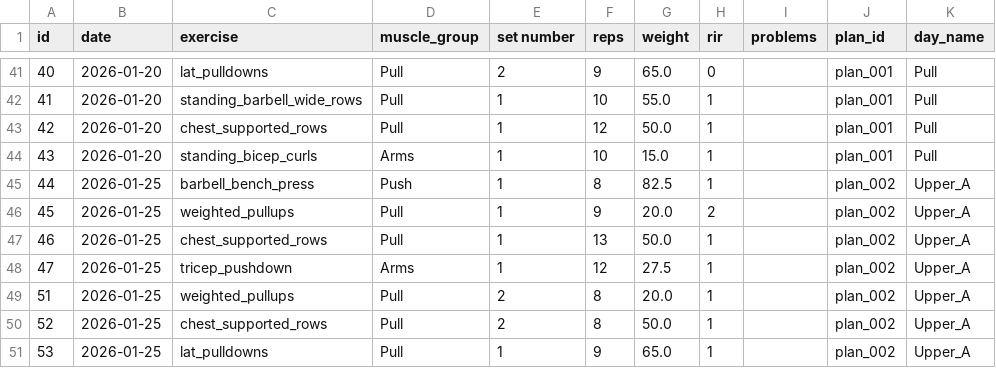
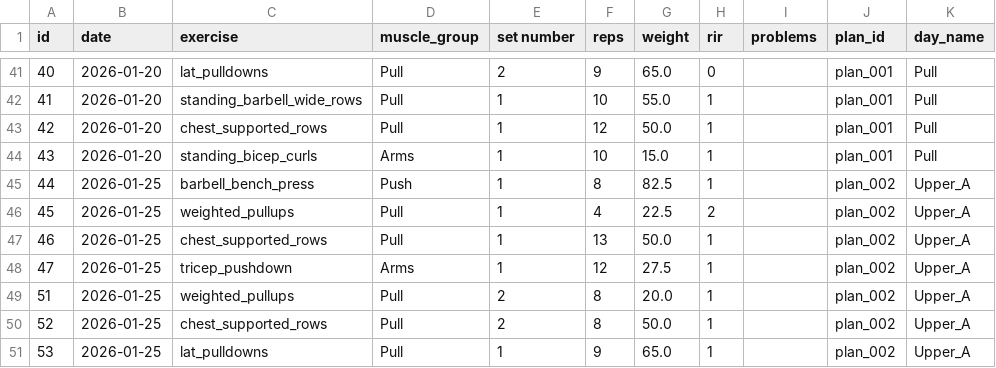
Before and after one commit to Arunesh-KS/ai-workout-data-analysis, a CSV file: workout_logs.csv, drawn as a sheet; only a part is shown, gaps mark what is left out.

```diff
--- a/workout_logs.csv
+++ b/workout_logs.csv
@@ -45,3 +45,3 @@ id,date,exercise,muscle_group,set number,reps,weight,rir,problems,plan_id,day_na
 44,2026-01-25,barbell_bench_press,Push,1,8,82.5,1,,plan_002,Upper_A
-45,2026-01-25,weighted_pullups,Pull,1,9,20.0,2,,plan_002,Upper_A
+45,2026-01-25,weighted_pullups,Pull,1,4,22.5,2,,plan_002,Upper_A
 46,2026-01-25,chest_supported_rows,Pull,1,13,50.0,1,,plan_002,Upper_A
```
Also changed, not shown: workout_plans.csv, 2 other files.
